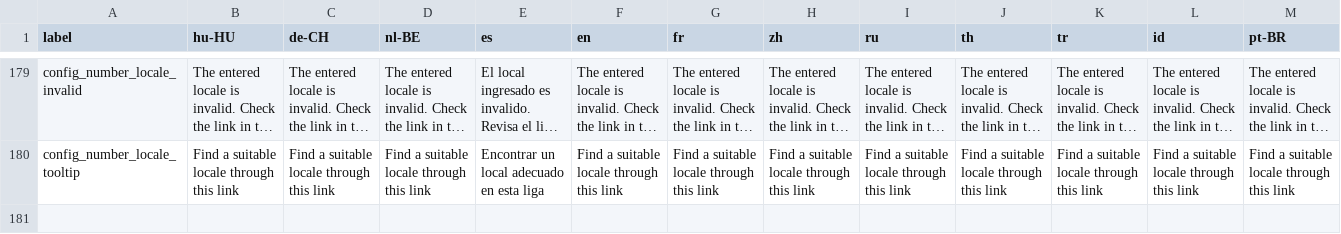
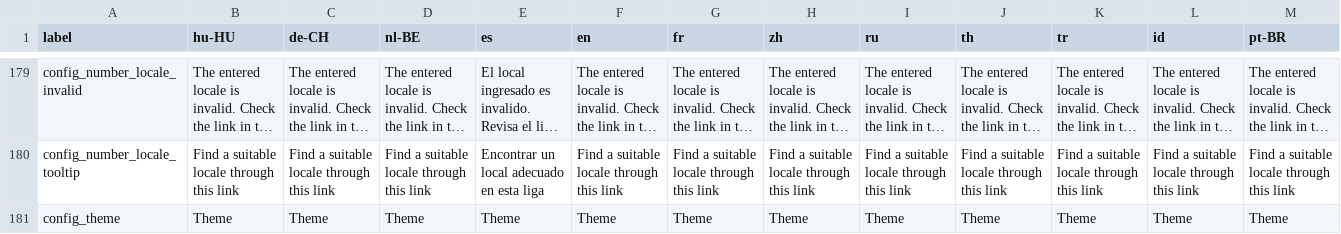
Before and after one commit to Darli963/sistema-inventario-ventas, a CSV file: translations/config_lang.csv, drawn as a sheet; only a part is shown, gaps mark what is left out; long unchanged cells end in …; rows hold the shown columns only; the diff names each change by its address in the sheet, - before the commit and + after, or states it on an @@ line.

Commit message:
Make theme configurable from config module (#409) Add symlink to bower_components in Docker dev environment (#616) Move header_debug content back into header view

```diff
--- a/translations/config_lang.csv
+++ b/translations/config_lang.csv
+row 181: config_theme | Theme | Theme | Theme | Theme | Theme | Theme | Theme | Theme | Theme | Theme | Theme | Theme
```
Also changed, not shown: 49 other files.
